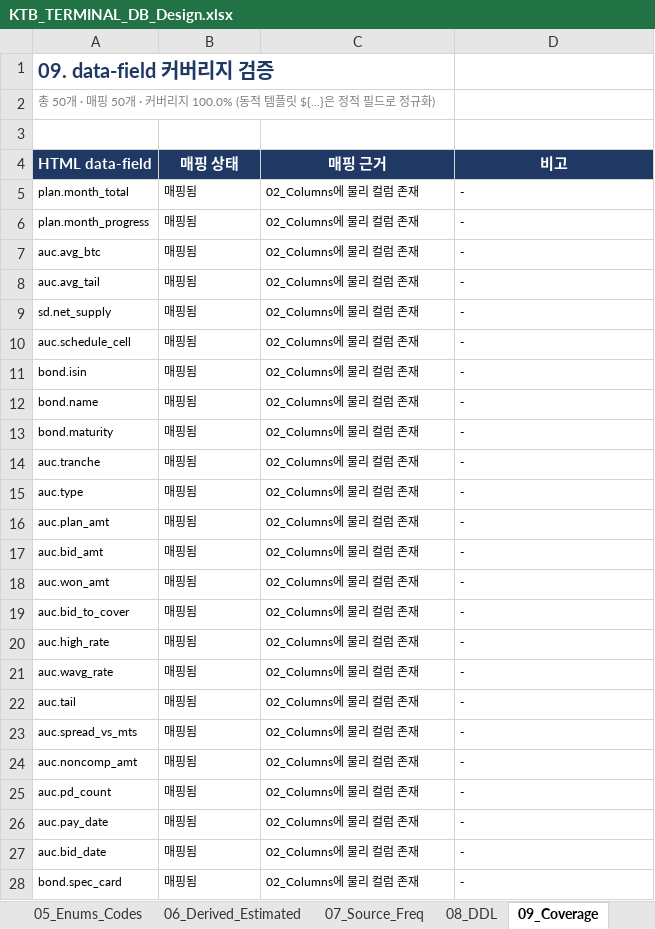
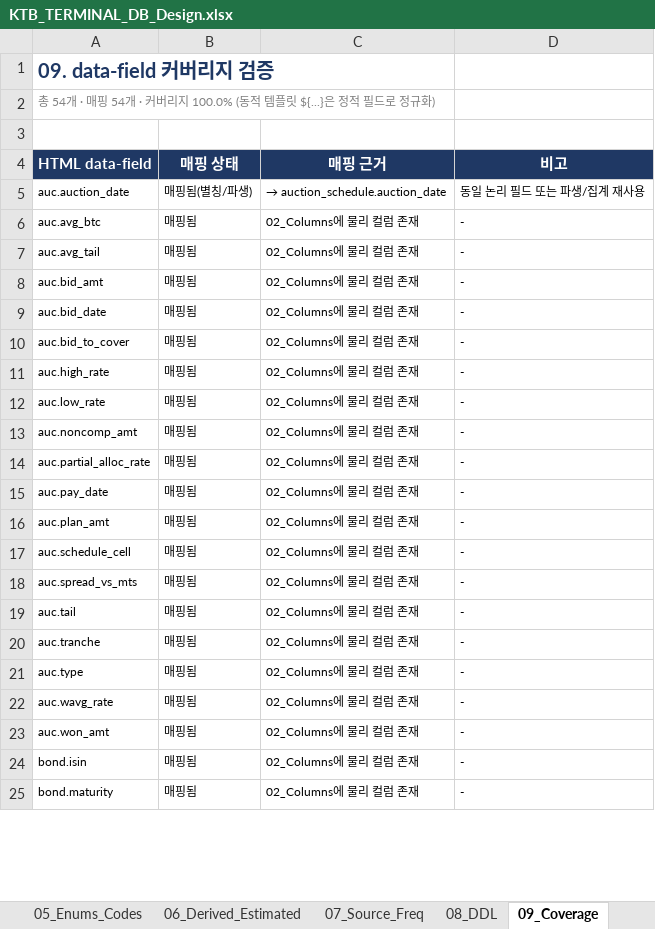
Before and after one commit to TraderKei/KTB_Auction_GPT, an Excel workbook: design/schema/KTB_TERMINAL_DB_Design.xlsx, sheet 09_Coverage, drawn as a sheet; only a part is shown; values as stored, in another font and other column widths than the file's, no borders; removed rows and columns are numbered as before the commit, all else as after; the diff covers the shown part only; the diff names each change by its address in the sheet, - before the commit and + after, or states it on an @@ line.

```diff
--- a/design/schema/KTB_TERMINAL_DB_Design.xlsx (sheet 09_Coverage)
+++ b/design/schema/KTB_TERMINAL_DB_Design.xlsx (sheet 09_Coverage)
-A2 (HTML data-field): 총 50개 · 매핑 50개 · 커…
+A2 (HTML data-field): 총 54개 · 매핑 54개 · 커…
-row 5: plan.month_total | 매핑됨 | 02_Columns에 물리 컬럼 존재 | -
-row 6: plan.month_progress | 매핑됨 | 02_Columns에 물리 컬럼 존재 | -
+row 5: auc.auction_date | 매핑됨(별칭/파생) | → auction_schedule.auction_date | 동일 논리 필드 또는 파생/집계 재사용
@@ row 17 moved to row 8: auc.bid_amt @@
@@ row 27 moved to row 9: auc.bid_date @@
@@ row 19 moved to row 10: auc.bid_to_cover @@
@@ row 20 moved to row 11: auc.high_rate @@
-A12 (HTML data-field): sd.net_supply
+A12 (HTML data-field): auc.low_rate
@@ row 24 moved to row 13: auc.noncomp_amt @@
+row 14: auc.partial_alloc_rate | 매핑됨 | 02_Columns에 물리 컬럼 존재 | -
@@ row 26 moved to row 15: auc.pay_date @@
-row 11: bond.isin | 매핑됨 | 02_Columns에 물리 컬럼 존재 | -
-row 12: bond.name | 매핑됨 | 02_Columns에 물리 컬럼 존재 | -
-row 13: bond.maturity | 매핑됨 | 02_Columns에 물리 컬럼 존재 | -
@@ row 23 moved to row 18: auc.spread_vs_mts @@
@@ row 22 moved to row 19: auc.tail @@
@@ row 21 moved to row 22: auc.wavg_rate @@
-A24 (HTML data-field): auc.pd_count
+A24 (HTML data-field): bond.isin
-A25 (HTML data-field): bond.spec_card
+A25 (HTML data-field): bond.maturity
```
Also changed, not shown: 20 added rows, 13 removed rows and 7 edited cells elsewhere in this sheet, 2 other files.
